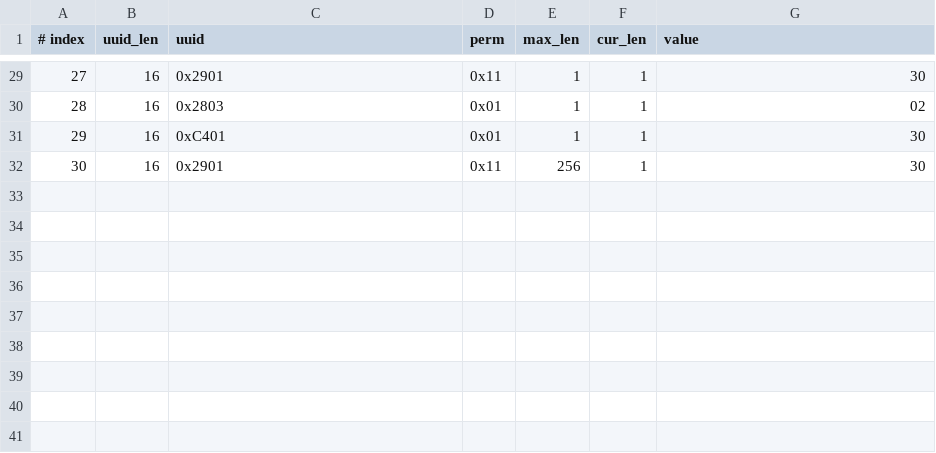
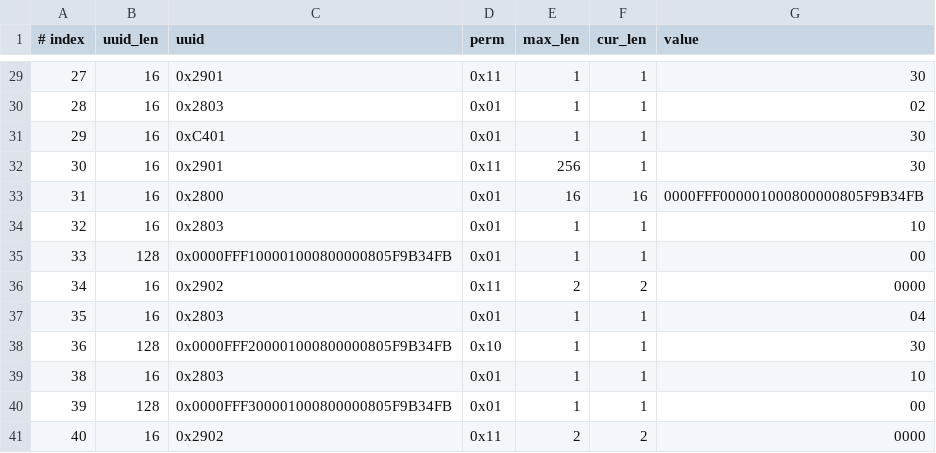
Before and after one commit to espressif/esp-at, a CSV file: components/customized_partitions/raw_data/ble_data/gatts_data.csv, drawn as a sheet; only a part is shown, gaps mark what is left out; the diff names each change by its address in the sheet, - before the commit and + after, or states it on an @@ line.

Commit message:
新增服务

```diff
--- a/components/customized_partitions/raw_data/ble_data/gatts_data.csv
+++ b/components/customized_partitions/raw_data/ble_data/gatts_data.csv
+row 33: 31 | 16 | 0x2800 | 0x01 | 16 | 16 | 0000FFF000001000800000805F9B34FB
+row 34: 32 | 16 | 0x2803 | 0x01 | 1 | 1 | 10
+row 35: 33 | 128 | 0x0000FFF100001000800000805F9B34FB | 0x01 | 1 | 1 | 00
+row 36: 34 | 16 | 0x2902 | 0x11 | 2 | 2 | 0000
+row 37: 35 | 16 | 0x2803 | 0x01 | 1 | 1 | 04
+row 38: 36 | 128 | 0x0000FFF200001000800000805F9B34FB | 0x10 | 1 | 1 | 30
+row 39: 38 | 16 | 0x2803 | 0x01 | 1 | 1 | 10
+row 40: 39 | 128 | 0x0000FFF300001000800000805F9B34FB | 0x01 | 1 | 1 | 00
+row 41: 40 | 16 | 0x2902 | 0x11 | 2 | 2 | 0000
```
